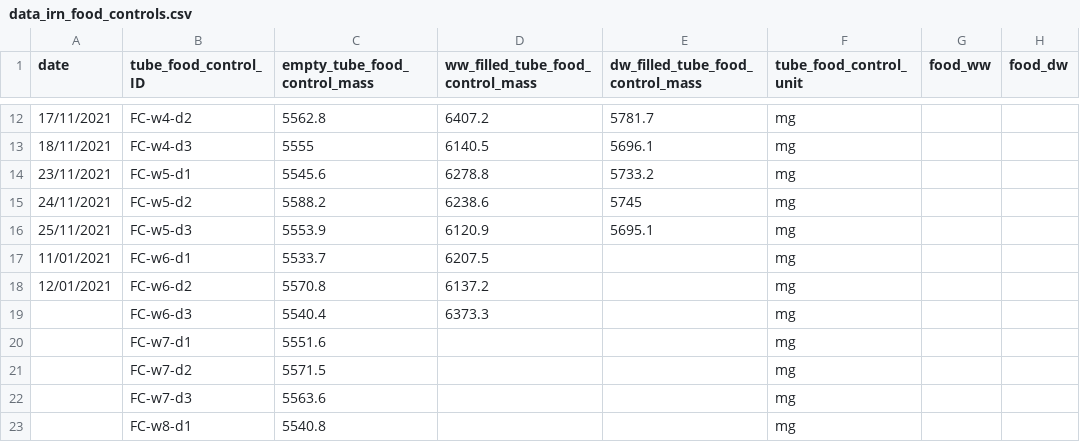
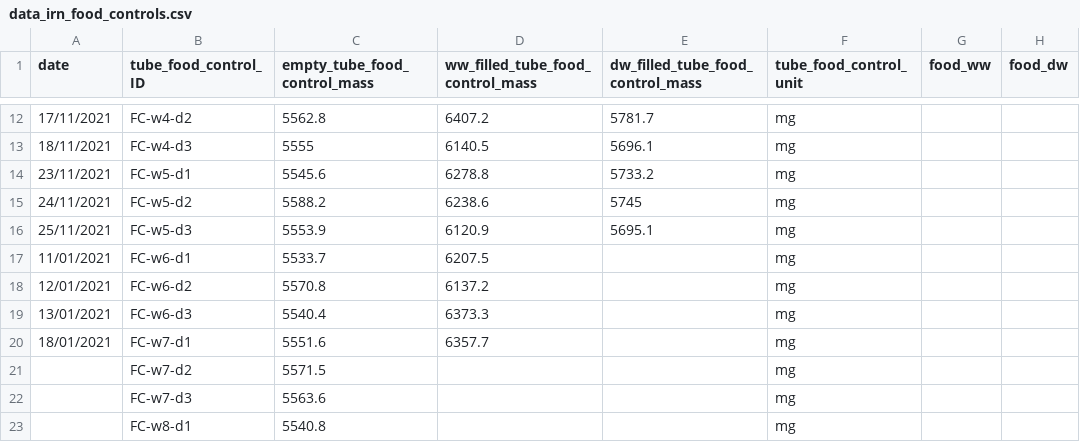
Before and after one commit to samuelcharberet/intake_rate_experiment, a CSV file: 1_data/data_irn_food_controls.csv, drawn as a sheet; only a part is shown, gaps mark what is left out; the diff names each change by its address in the sheet, - before the commit and + after, or states it on an @@ line.

```diff
--- a/1_data/data_irn_food_controls.csv
+++ b/1_data/data_irn_food_controls.csv
-A19 (date): (empty)
+A19 (date): 13/01/2021
-A20 (date): (empty)
+A20 (date): 18/01/2021
-D20 (ww_filled_tube_food_control_mass): (empty)
+D20 (ww_filled_tube_food_control_mass): 6357.7
```
Also changed, not shown: 1_data/data_irn_individuals.csv, 1_data/data_irn_individuals_controls.csv, 6 other files.
